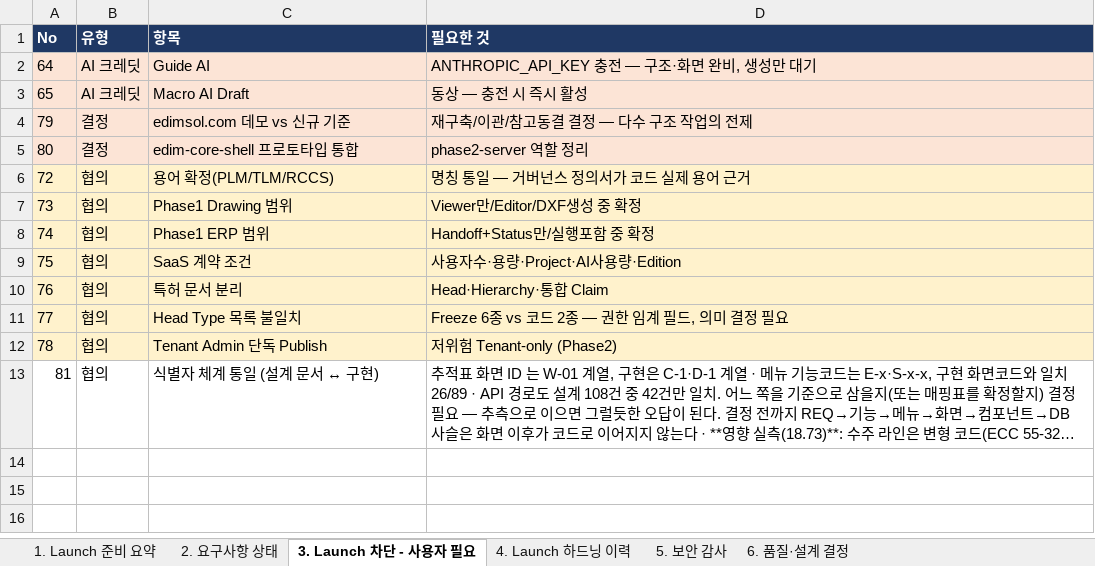
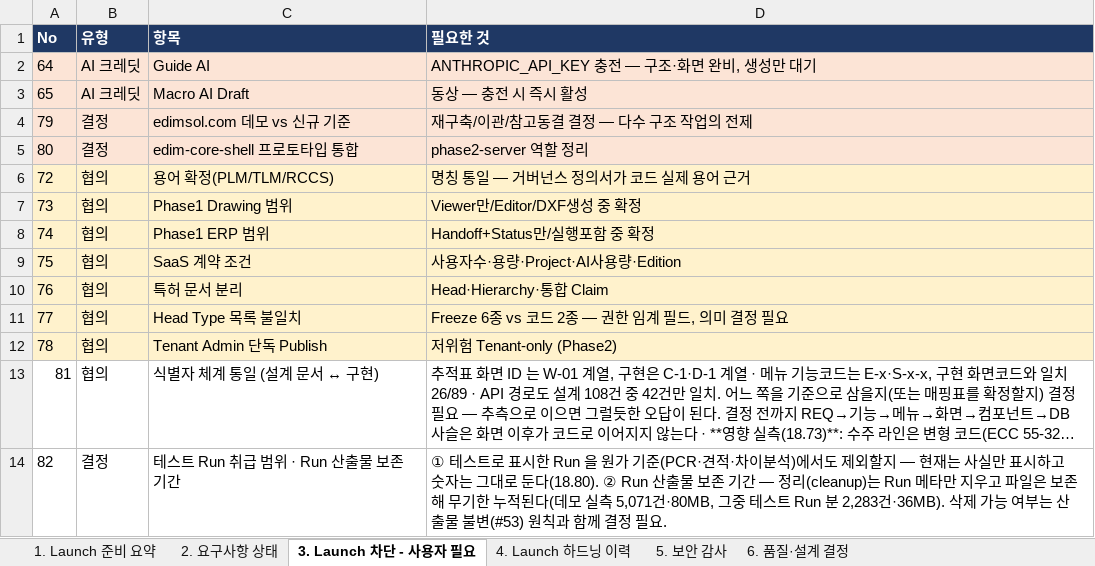
Before and after one commit to fankh/external-projects, an Excel workbook: edim-ai-blueprint/docs/EDIM_Launch준비상태.xlsx, sheet 3. Launch 차단 - 사용자 필요, drawn as a sheet; long unchanged cells end in …; values as stored, in another font and other column widths than the file's, no borders; the diff names each change by its address in the sheet, - before the commit and + after, or states it on an @@ line.

```diff
--- a/edim-ai-blueprint/docs/EDIM_Launch준비상태.xlsx (sheet 3. Launch 차단 - 사용자 필요)
+++ b/edim-ai-blueprint/docs/EDIM_Launch준비상태.xlsx (sheet 3. Launch 차단 - 사용자 필요)
+row 14: 82 | 결정 | 테스트 Run 취급 범위 · Run 산출물 보존 기간 | ① 테스트로 표시한 Run 을 원가 기준(PCR·견적·차이분석)에서도 제외할지 — 현재는 사실만 표시하고 숫자는 그대로 둔다(18.80). ② Run 산출물 보존 기간 — 정리(cleanup)는 Run 메타만 지우고 파일은 보존해 무기한 누적된다(데모 실측 5,071건·80MB, 그중 테스트 Run 분 2,283건·36MB). 삭제 가능 여부는 산출물 불변(#53) 원칙과 함께 결정 필요.
```
Also changed, not shown: sheet 4. Launch 하드닝 이력, 3 other files.
